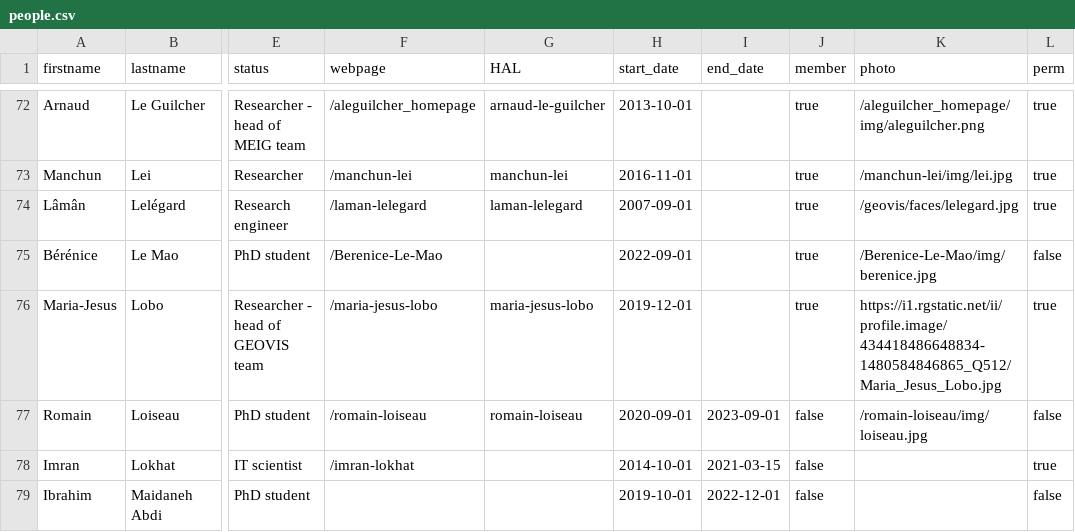
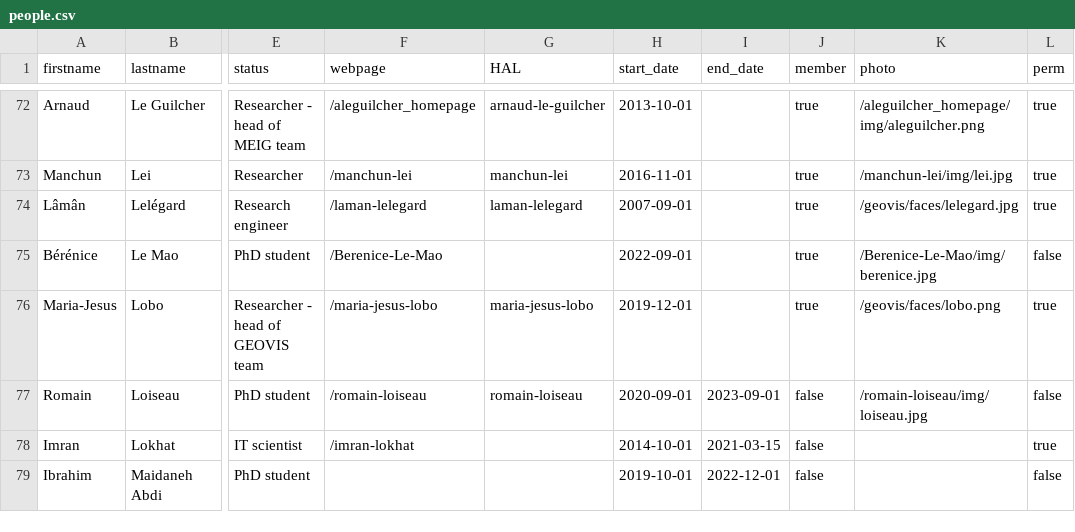
Before and after one commit to umrlastig/lastig_data, a CSV file: people.csv, drawn as a sheet; only a part is shown, gaps mark what is left out; the diff names each change by its address in the sheet, - before the commit and + after, or states it on an @@ line.

Commit message:
Update people.csv

```diff
--- a/people.csv
+++ b/people.csv
-K76 (photo): https://i1.rgstatic.net/ii/profile.image/434418486648834-1480584846865_Q512/Maria_Jesus_Lobo.jpg
+K76 (photo): /geovis/faces/lobo.png
```
